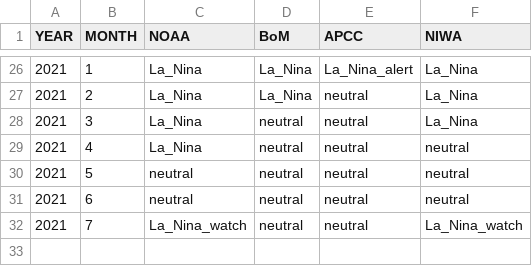
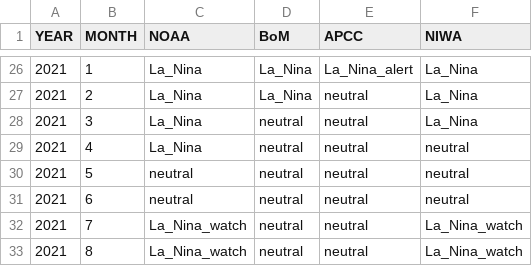
Before and after one commit to BenNollWeather/Pacific_RCC, a CSV file: template/Pacific_RCC_ENSO_tracker.csv, drawn as a sheet; only a part is shown, gaps mark what is left out; the diff names each change by its address in the sheet, - before the commit and + after, or states it on an @@ line.

Commit message:
update enso tracker

```diff
--- a/template/Pacific_RCC_ENSO_tracker.csv
+++ b/template/Pacific_RCC_ENSO_tracker.csv
+row 33: 2021 | 8 | La_Nina_watch | neutral | neutral | La_Nina_watch
```
Also changed, not shown: 3 other files.
